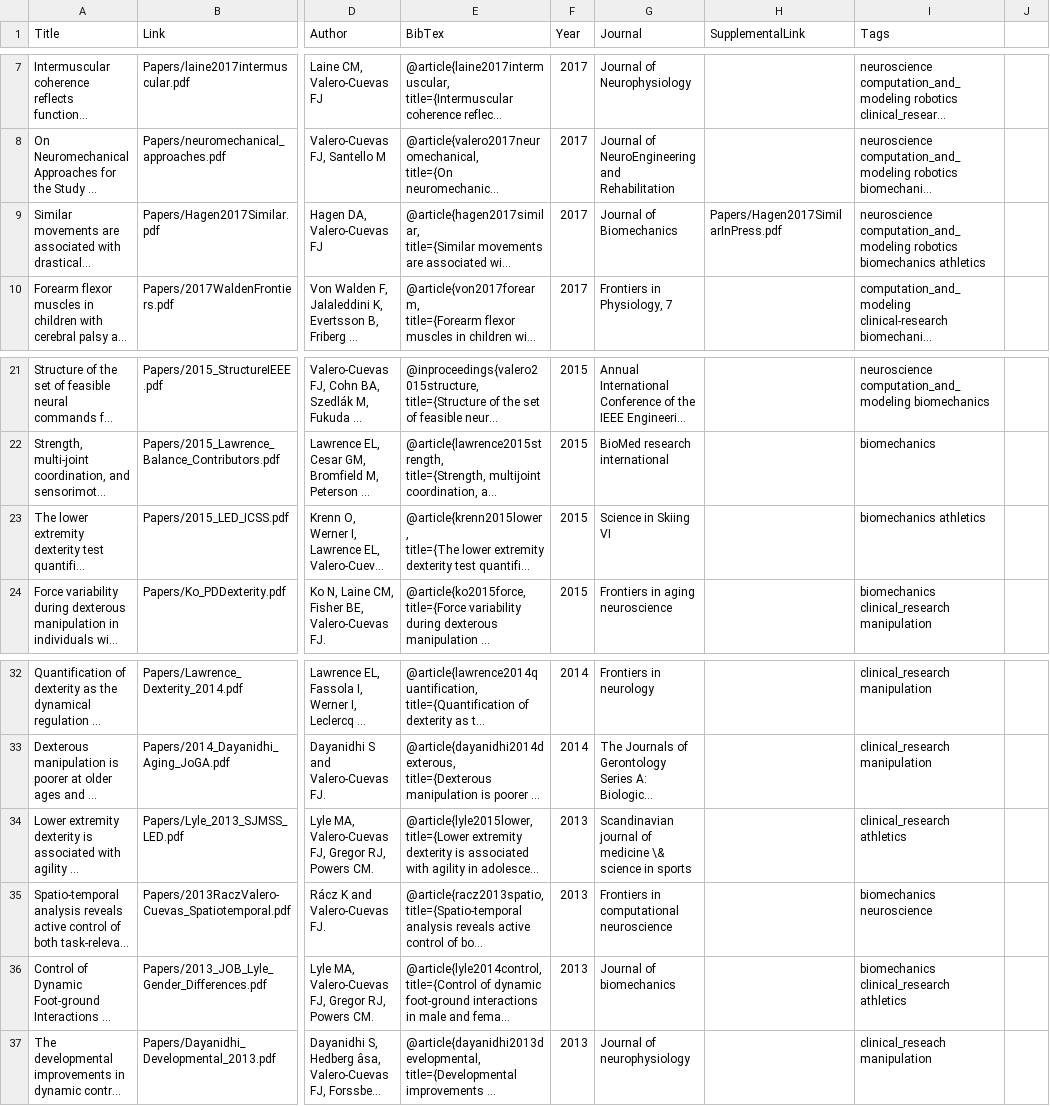
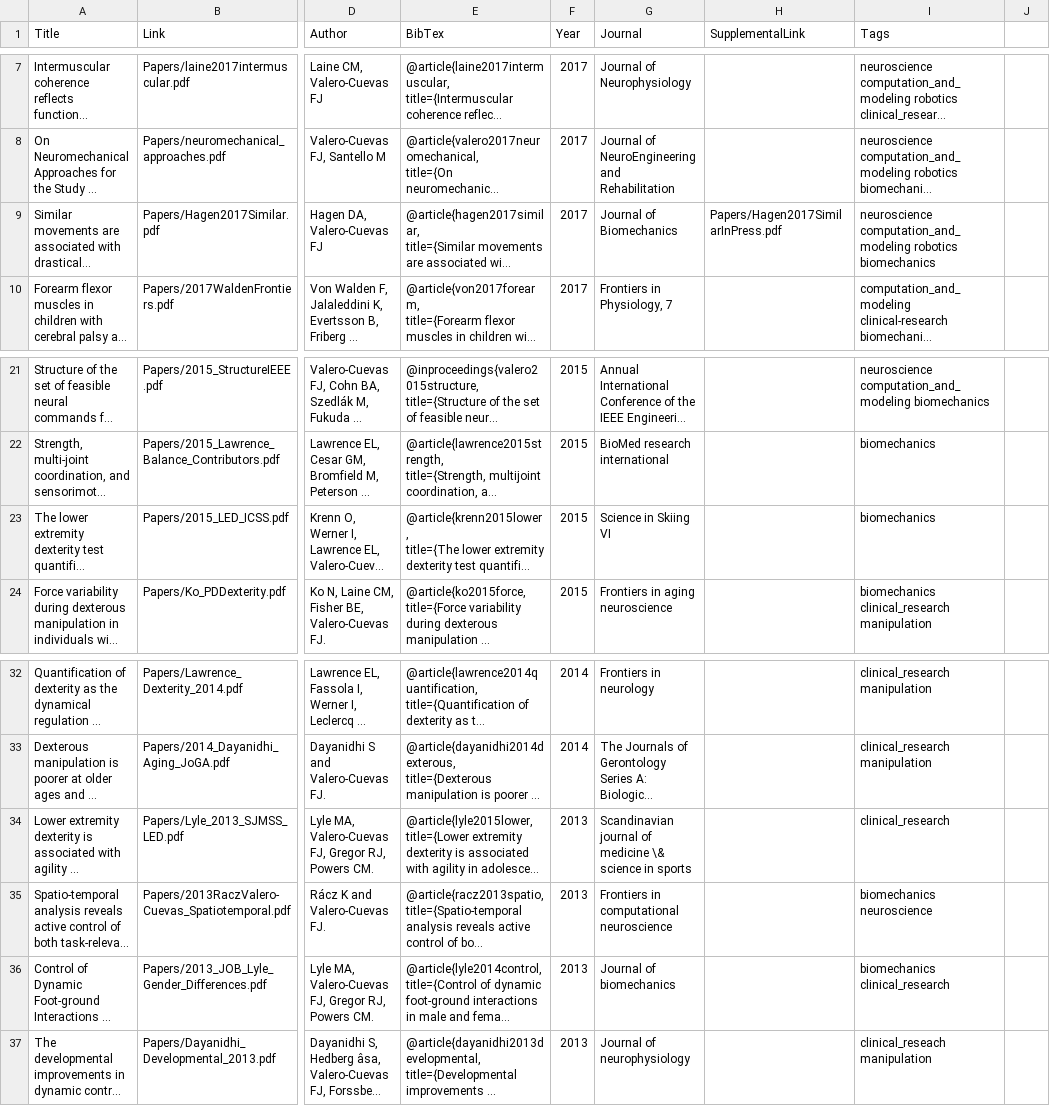
Before and after one commit to usc-bbdl/usc-bbdl.github.io, a CSV file: _data/publications.csv, drawn as a sheet; only a part is shown, gaps mark what is left out; long unchanged cells end in …; the diff names each change by its address in the sheet, - before the commit and + after, or states it on an @@ line.

Commit message:
Removed athletics as a tag

```diff
--- a/_data/publications.csv
+++ b/_data/publications.csv
-I9 (Tags): …robotics biomechanics athletics
+I9 (Tags): …robotics biomechanics
-I23 (Tags): biomechanics athletics
+I23 (Tags): biomechanics
-I34 (Tags): clinical_research athletics
+I34 (Tags): clinical_research
-I36 (Tags): biomechanics clinical_research athletics
+I36 (Tags): biomechanics clinical_research
```
